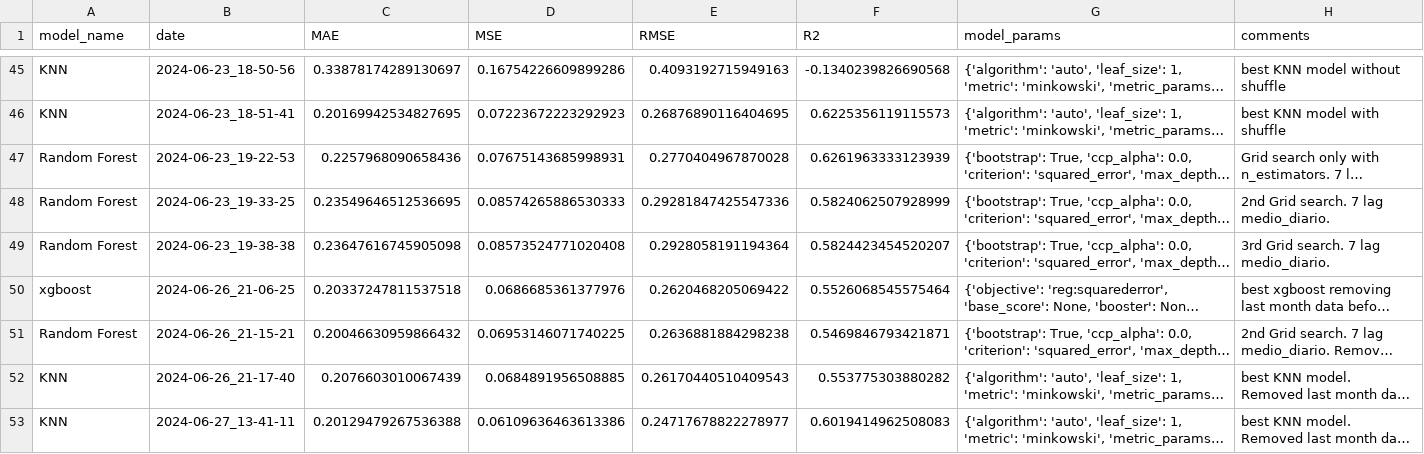
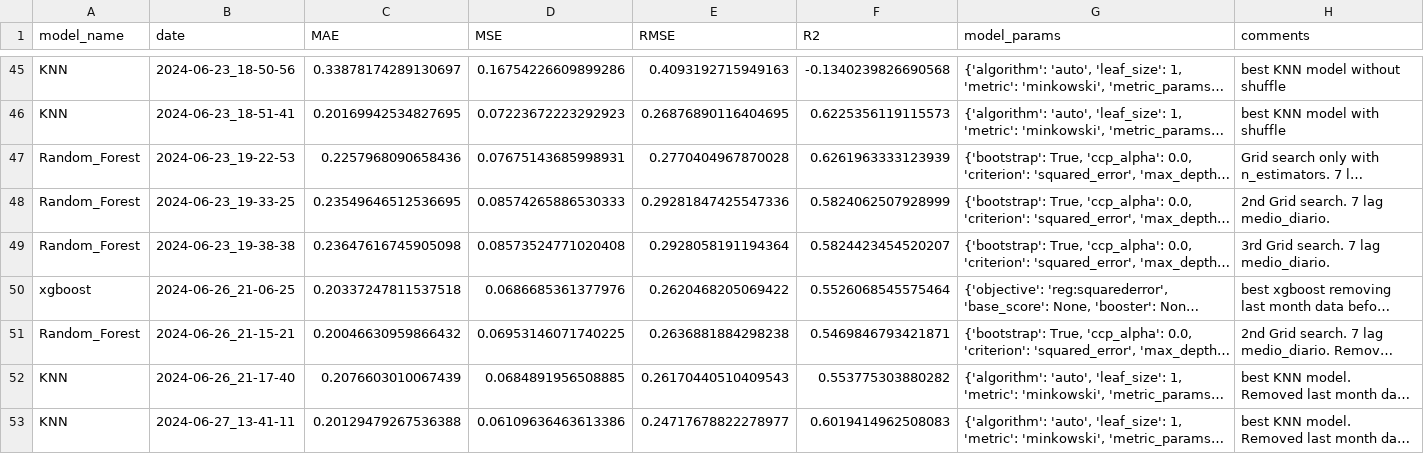
Before and after one commit to V-kr0pt/vivix_energy_consumption, a CSV file: results/history.csv, drawn as a sheet; only a part is shown, gaps mark what is left out; long unchanged cells end in …; the diff names each change by its address in the sheet, - before the commit and + after, or states it on an @@ line.

Commit message:
fix: removing spaces from Random Forest name

```diff
--- a/results/history.csv
+++ b/results/history.csv
-A47:A49 (model_name): Random Forest
+A47:A49 (model_name): Random_Forest
-A51 (model_name): Random Forest
+A51 (model_name): Random_Forest
```
Also changed, not shown: 11 other files.
